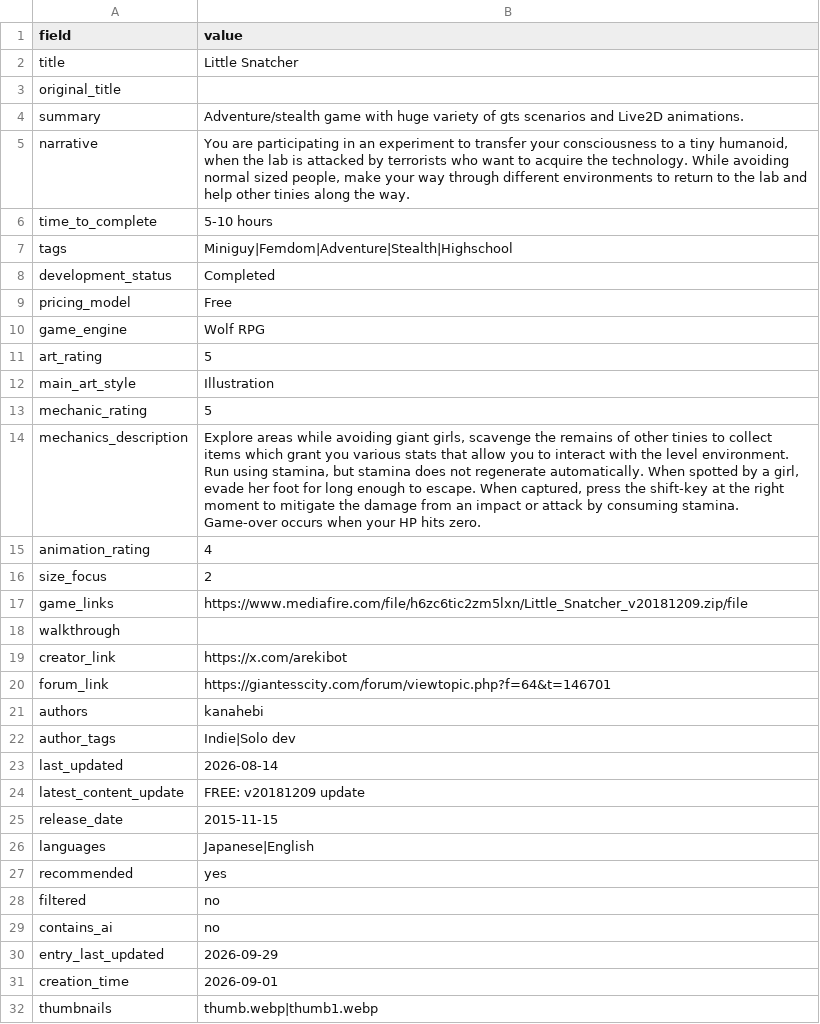
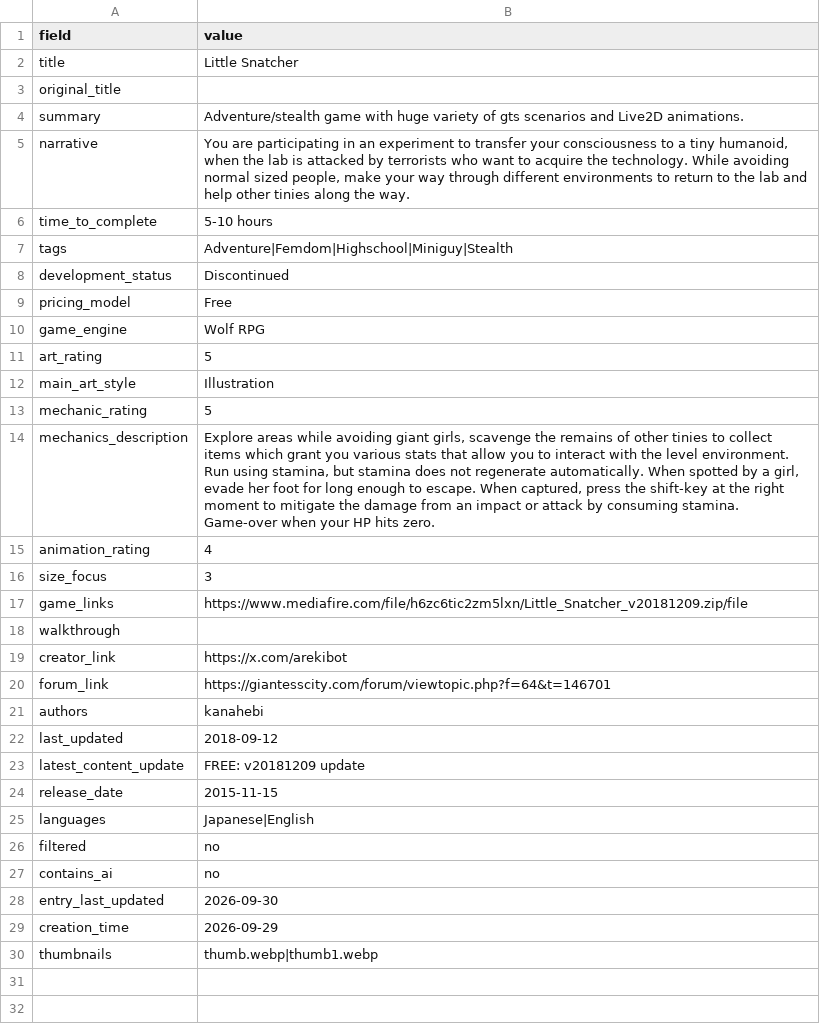
Before and after one commit to artsketter/size-game-index-content, a CSV file: games/little-snatcher/game.csv, drawn as a sheet.

```diff
--- a/games/little-snatcher/game.csv
+++ b/games/little-snatcher/game.csv
@@ -6,4 +6,4 @@ narrative,"You are participating in an experiment to transfer your consciousness
 time_to_complete,5-10 hours
-tags,Miniguy|Femdom|Adventure|Stealth|Highschool
-development_status,Completed
+tags,Adventure|Femdom|Highschool|Miniguy|Stealth
+development_status,Discontinued
 pricing_model,Free
@@ -13,5 +13,5 @@ main_art_style,Illustration
 mechanic_rating,5
-mechanics_description,"Explore areas while avoiding giant girls, scavenge the remains of other tinies to collect items which grant you various stats that allow you to interact with the level environment. Run using stamina, but stamina does not regenerate automatically. When spotted by a girl, evade her foot for long enough to escape. When captured, press the shift-key at the right moment to mitigate the damage from an impact or attack by consuming stamina. Game-over occurs when your HP hits zero."
+mechanics_description,"Explore areas while avoiding giant girls, scavenge the remains of other tinies to collect items which grant you various stats that allow you to interact with the level environment. Run using stamina, but stamina does not regenerate automatically. When spotted by a girl, evade her foot for long enough to escape. When captured, press the shift-key at the right moment to mitigate the damage from an impact or attack by consuming stamina. Game-over when your HP hits zero."
 animation_rating,4
-size_focus,2
+size_focus,3
 game_links,https://www.mediafire.com/file/h6zc6tic2zm5lxn/Little_Snatcher_v20181209.zip/file
@@ -21,4 +21,3 @@ forum_link,https://giantesscity.com/forum/viewtopic.php?f=64&t=146701
 authors,kanahebi
-author_tags,Indie|Solo dev
-last_updated,2026-08-14
+last_updated,2018-09-12
 latest_content_update,FREE: v20181209 update
@@ -26,7 +25,6 @@ release_date,2015-11-15
 languages,Japanese|English
-recommended,yes
 filtered,no
 contains_ai,no
-entry_last_updated,2026-09-29
-creation_time,2026-09-01
+entry_last_updated,2026-09-30
+creation_time,2026-09-29
 thumbnails,thumb.webp|thumb1.webp
```
Also changed, not shown: example-entry/game.csv, 12 other files.
